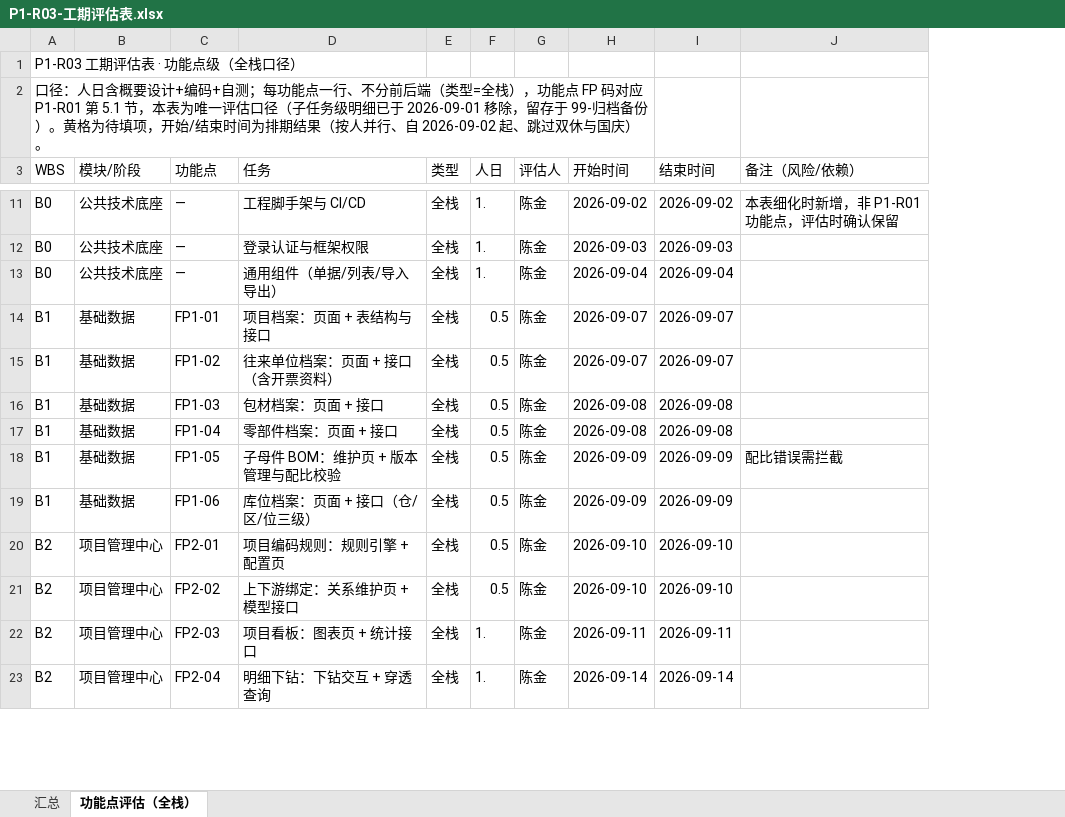
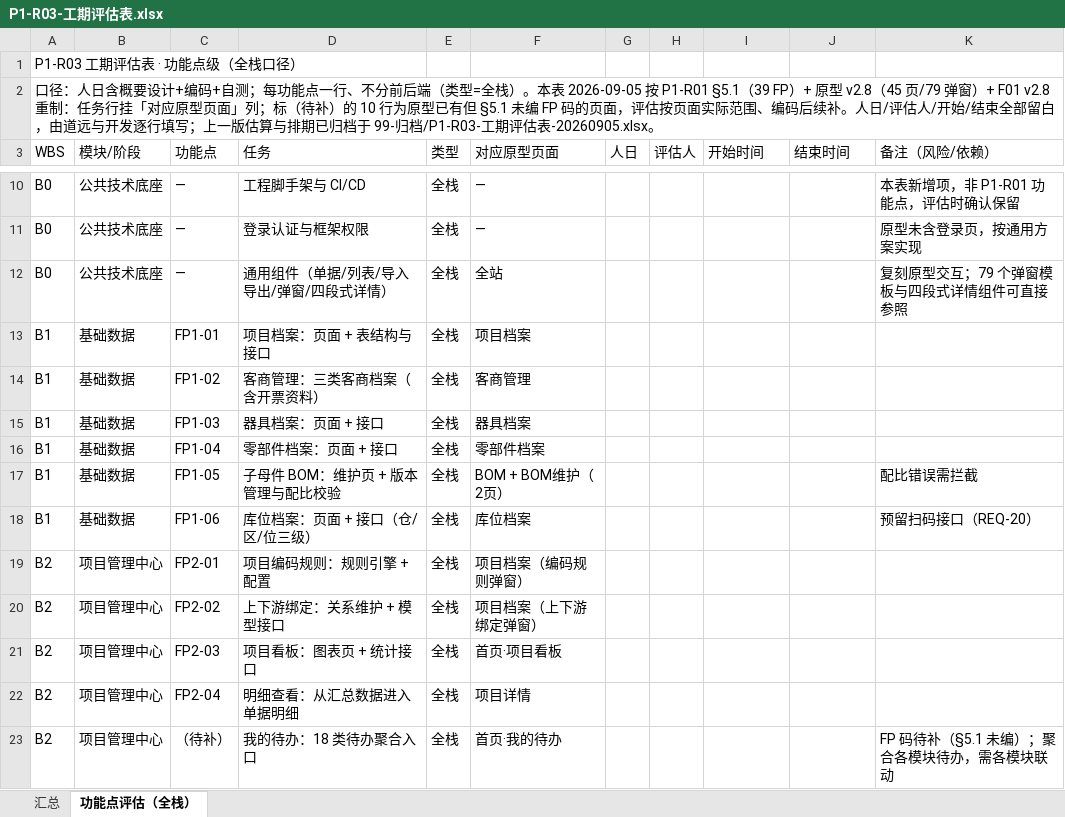
Before and after one commit to lyuxiaohei/auto-parts-rental, an Excel workbook: P1-R03-工期评估表.xlsx, sheet 功能点评估（全栈）, drawn as a sheet; only a part is shown, gaps mark what is left out; values as stored, in another font and other column widths than the file's, no cell formats; removed rows and columns are numbered as before the commit, all else as after; the diff covers the shown part only; the diff names each change by its address in the sheet, - before the commit and + after, or states it on an @@ line.

```diff
--- a/P1-R03-工期评估表.xlsx (sheet 功能点评估（全栈）)
+++ b/P1-R03-工期评估表.xlsx (sheet 功能点评估（全栈）)
+column F (对应原型页面), rows 10-22: — | — | 全站 | 项目档案 | 客商管理 | 器具档案 | 零部件档案 | BOM + BOM维护（2页） | 库位档案 | 项目档案（编码规则弹窗） | 项目档案（上下游绑定弹窗） | 首页·项目看板 | 项目详情
-A2 (WBS): …=全栈），功能点 FP 码对应 P1-R01 第 5.1 节，本表为唯一评估口径（子任务级明细已于 2026-09-01 移除，留存于 99-归档备份）。黄格为待填项，开始/结束时间为排期结果（按人并行、自 2026-09-02 起、跳过双休与国庆）。
+A2 (WBS): …=全栈）。本表 2026-09-05 按 P1-R01 §5.1（39 FP）+ 原型 v2.8（45 页/79 弹窗）+ F01 v2.8 重制：任务行挂「对应原型页面」列；标（待补）的 10 行为原型已有但 §5.1 未编 FP 码的页面，评估按页面实际范围、编码后续补。人日/评估人/开始/结束全部留白，由道远与开发逐行填写；上一版估算与排期已归档于 99-归档/P1-R03-工期评估表-20260905.xlsx。
-A2:H2 merged
-G10:G12 (人日): 1.
+G10:G12 (人日): (empty)
-H10:H22 (评估人): 陈金
+H10:H22 (评估人): (empty)
-I10 (开始时间): 2026-09-02
+I10 (开始时间): (empty)
-J10 (结束时间): 2026-09-02
+J10 (结束时间): (empty)
-K10 (备注（风险/依赖）): 本表细化时新增，非 P1-R01 功能点，评估时确认保留
+K10 (备注（风险/依赖）): 本表新增项，非 P1-R01 功能点，评估时确认保留
-I11 (开始时间): 2026-09-03
+I11 (开始时间): (empty)
-J11 (结束时间): 2026-09-03
+J11 (结束时间): (empty)
-K11 (备注（风险/依赖）): (empty)
+K11 (备注（风险/依赖）): 原型未含登录页，按通用方案实现
-D12 (任务): 通用组件（单据/列表/导入导出）
+D12 (任务): 通用组件（单据/列表/导入导出/弹窗/四段式详情）
-I12 (开始时间): 2026-09-04
+I12 (开始时间): (empty)
-J12 (结束时间): 2026-09-04
+J12 (结束时间): (empty)
-K12 (备注（风险/依赖）): (empty)
+K12 (备注（风险/依赖）): 复刻原型交互；79 个弹窗模板与四段式详情组件可直接参照
-G13:G20 (人日): 0.5
+G13:G20 (人日): (empty)
-I13:I14 (开始时间): 2026-09-07
+I13:I14 (开始时间): (empty)
-J13:J14 (结束时间): 2026-09-07
+J13:J14 (结束时间): (empty)
-D14 (任务): 往来单位档案：页面 + 接口（含开票资料）
+D14 (任务): 客商管理：三类客商档案（含开票资料）
-D15 (任务): 包材档案：页面 + 接口
+D15 (任务): 器具档案：页面 + 接口
-I15:I16 (开始时间): 2026-09-08
+I15:I16 (开始时间): (empty)
-J15:J16 (结束时间): 2026-09-08
+J15:J16 (结束时间): (empty)
-I17:I18 (开始时间): 2026-09-09
+I17:I18 (开始时间): (empty)
-J17:J18 (结束时间): 2026-09-09
+J17:J18 (结束时间): (empty)
-K18 (备注（风险/依赖）): (empty)
+K18 (备注（风险/依赖）): 预留扫码接口（REQ-20）
-D19 (任务): 项目编码规则：规则引擎 + 配置页
+D19 (任务): 项目编码规则：规则引擎 + 配置
-I19:I20 (开始时间): 2026-09-10
+I19:I20 (开始时间): (empty)
-J19:J20 (结束时间): 2026-09-10
+J19:J20 (结束时间): (empty)
-D20 (任务): 上下游绑定：关系维护页 + 模型接口
+D20 (任务): 上下游绑定：关系维护 + 模型接口
-G21:G22 (人日): 1.
+G21:G22 (人日): (empty)
-I21 (开始时间): 2026-09-11
+I21 (开始时间): (empty)
-J21 (结束时间): 2026-09-11
+J21 (结束时间): (empty)
-D22 (任务): 明细下钻：下钻交互 + 穿透查询
+D22 (任务): 明细查看：从汇总数据进入单据明细
-I22 (开始时间): 2026-09-14
+I22 (开始时间): (empty)
-J22 (结束时间): 2026-09-14
+J22 (结束时间): (empty)
+row 23: B2 | 项目管理中心 | （待补） | 我的待办：18 类待办聚合入口 | 全栈 | 首页·我的待办 |  |  |  |  | FP 码待补（§5.1 未编）；聚合各模块待办，需各模块联动
```
Also changed, not shown: 16 added rows, 1 removed row and 187 edited cells elsewhere in this sheet, sheet 汇总, cell formats, 17 other files.
